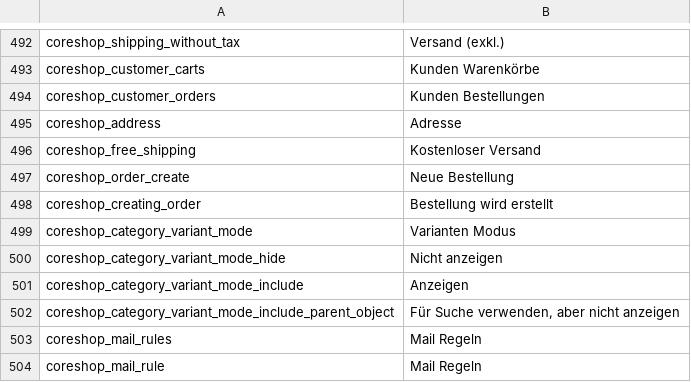
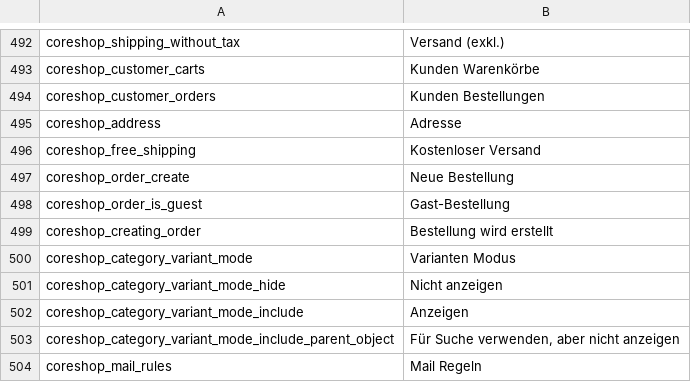
Before and after one commit to coreshop/CoreShop, a CSV file: static/texts/de.csv, drawn as a sheet; only a part is shown, gaps mark what is left out; the shorter side is filled out with more unchanged rows; the diff names each change by its address in the sheet, - before the commit and + after, or states it on an @@ line.

Commit message:
show guest order in panel title

```diff
--- a/static/texts/de.csv
+++ b/static/texts/de.csv
+row 498: coreshop_order_is_guest | Gast-Bestellung
```
Also changed, not shown: static/texts/en.csv, 1 other file.
